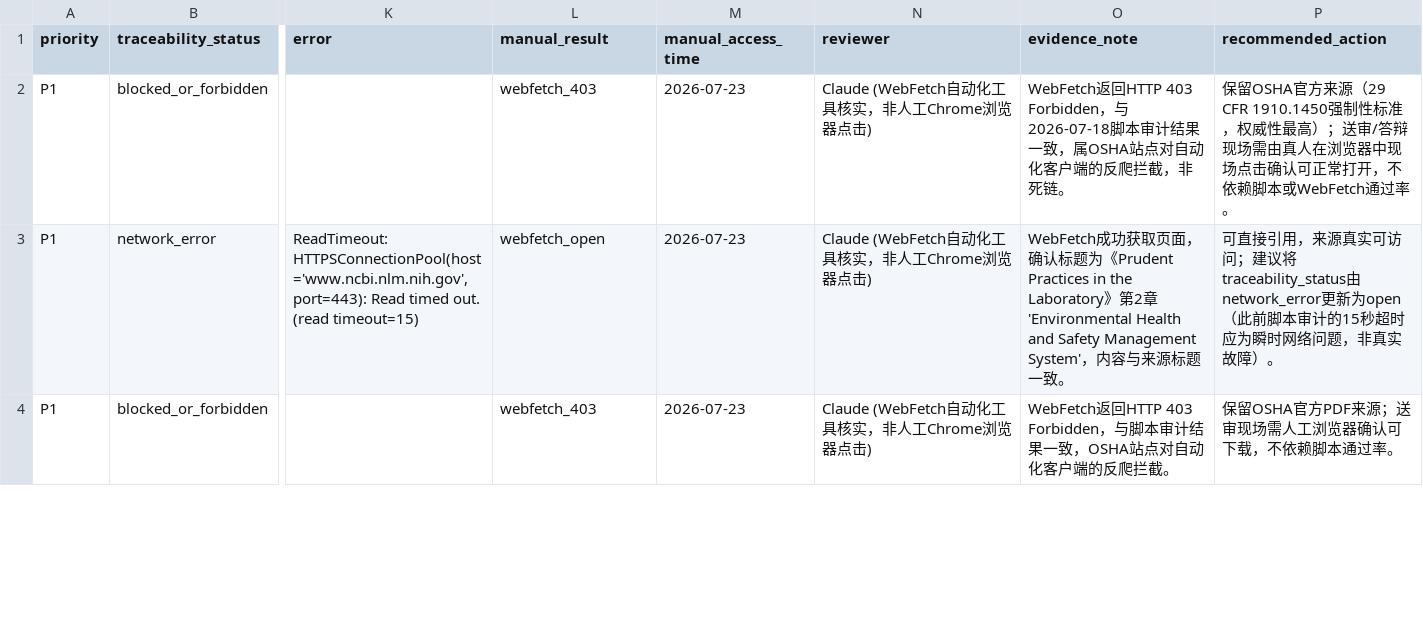
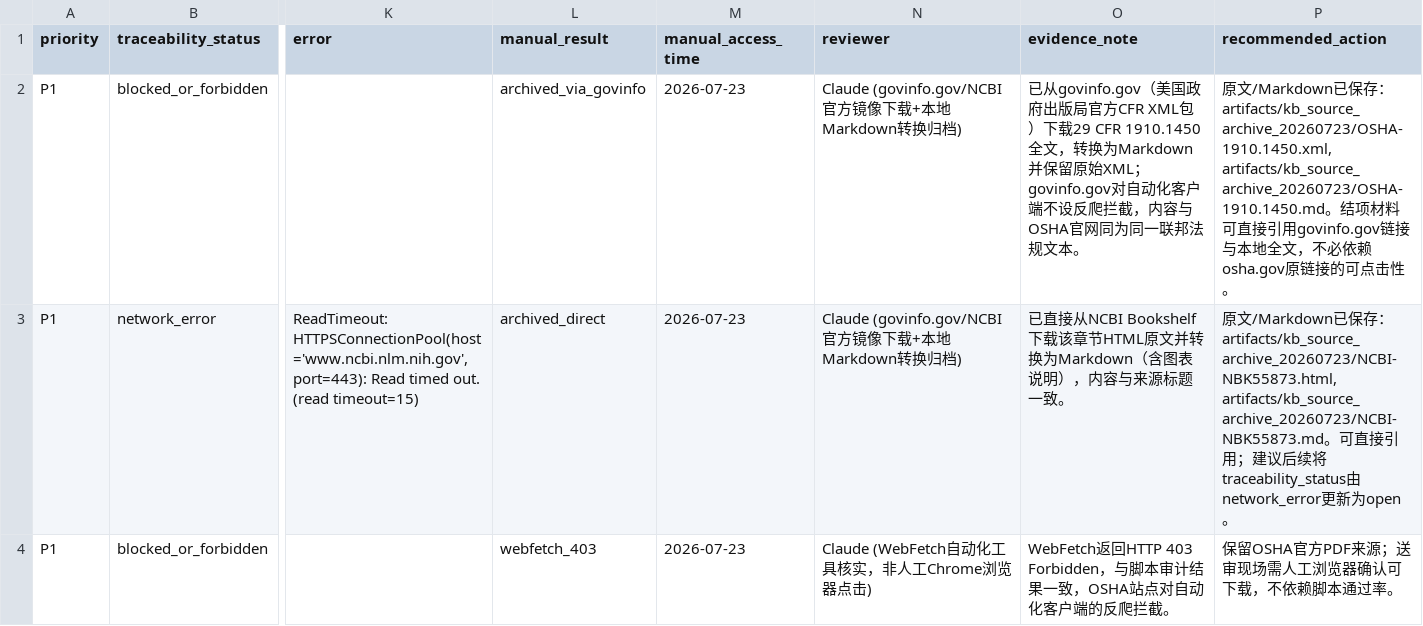
Before and after one commit to leilehuimieba/lab-safe-assistant-dify-rag, a CSV file: artifacts/manual_url_review_20260718/manual_url_review_priority_top80_batchB_verified_20260723.csv, drawn as a sheet; only a part is shown, gaps mark what is left out; the diff covers the shown part only; the diff names each change by its address in the sheet, - before the commit and + after, or states it on an @@ line.

Commit message:
docs: archive 12 blocked KB citation sources via official govinfo.gov/NCBI mirrors
OSHA/CDC/NRC/Thermo Fisher reject automated clients (confirmed real via
requests with a browser UA, not just WebFetch) - this is access control on
their own domains, not something to spoof/evade. Instead, found and verified
a legitimate substitute: govinfo.gov (US Government Publishing Office) serves
the identical CFR regulatory text without bot-blocking. Downloaded and
archived, keeping both the original citation URL and the raw fetched file:

- 8 CFR sections/parts (OSHA 1910.1450/1910.1200/1910.1030/1910.134/1910.120/
  1910.333/1910.147, NRC 10 CFR Part 20) as govinfo XML + converted Markdown
- 2 NCBI Bookshelf chapters as HTML + converted Markdown
- 1 openstd GB19489-2008 page as server-rendered metadata only (full text
  needs JS, honestly noted as partial)

Also re-confirmed the GB/T 13869-2017 "not found" anomaly independently via
raw HTML byte-scanning (no GB number appears anywhere in the page, unlike the
working GB19489 page) rather than relying on the earlier AI-summarized read.

The remaining 24 checked rows (OSHA outreach PDFs/eTools, CDC BMBL/NIOSH
pages, Thermo Fisher manual, NIH PDF, NRC ADAMS doc) have no CFR/official-
mirror equivalent and stay blocked - documented as needing real-browser
verification, not archived or guessed at.

```diff
--- a/artifacts/manual_url_review_20260718/manual_url_review_priority_top80_batchB_verified_20260723.csv
+++ b/artifacts/manual_url_review_20260718/manual_url_review_priority_top80_batchB_verified_20260723.csv
-L2 (manual_result): webfetch_403
+L2 (manual_result): archived_via_govinfo
-N2:N3 (reviewer): Claude (WebFetch自动化工具核实，非人工Chrome浏览器点击)
+N2:N3 (reviewer): Claude (govinfo.gov/NCBI官方镜像下载+本地Markdown转换归档)
-O2 (evidence_note): WebFetch返回HTTP 403 Forbidden，与2026-07-18脚本审计结果一致，属OSHA站点对自动化客户端的反爬拦截，非死链。
+O2 (evidence_note): 已从govinfo.gov（美国政府出版局官方CFR XML包）下载29 CFR 1910.1450全文，转换为Markdown并保留原始XML；govinfo.gov对自动化客户端不设反爬拦截，内容与OSHA官网同为同一联邦法规文本。
-P2 (recommended_action): 保留OSHA官方来源（29 CFR 1910.1450强制性标准，权威性最高）；送审/答辩现场需由真人在浏览器中现场点击确认可正常打开，不依赖脚本或WebFetch通过率。
+P2 (recommended_action): 原文/Markdown已保存：artifacts/kb_source_archive_20260723/OSHA-1910.1450.xml, artifacts/kb_source_archive_20260723/OSHA-1910.1450.md。结项材料可直接引用govinfo.gov链接与本地全文，不必依赖osha.gov原链接的可点击性。
-L3 (manual_result): webfetch_open
+L3 (manual_result): archived_direct
-O3 (evidence_note): WebFetch成功获取页面，确认标题为《Prudent Practices in the Laboratory》第2章'Environmental Health and Safety Management System'，内…
+O3 (evidence_note): 已直接从NCBI Bookshelf下载该章节HTML原文并转换为Markdown（含图表说明），内…
-P3 (recommended_action): 可直接引用，来源真实可访问；建议将traceability_status由network_error更新为open（此前脚本审计的15秒超时应为瞬时网络问题，非真实故障）。
+P3 (recommended_action): 原文/Markdown已保存：artifacts/kb_source_archive_20260723/NCBI-NBK55873.html, artifacts/kb_source_archive_20260723/NCBI-NBK55873.md。可直接引用；建议后续将traceability_status由network_error更新为open。
```
Also changed, not shown: 43 edited cells elsewhere in this file, 24 other files.
